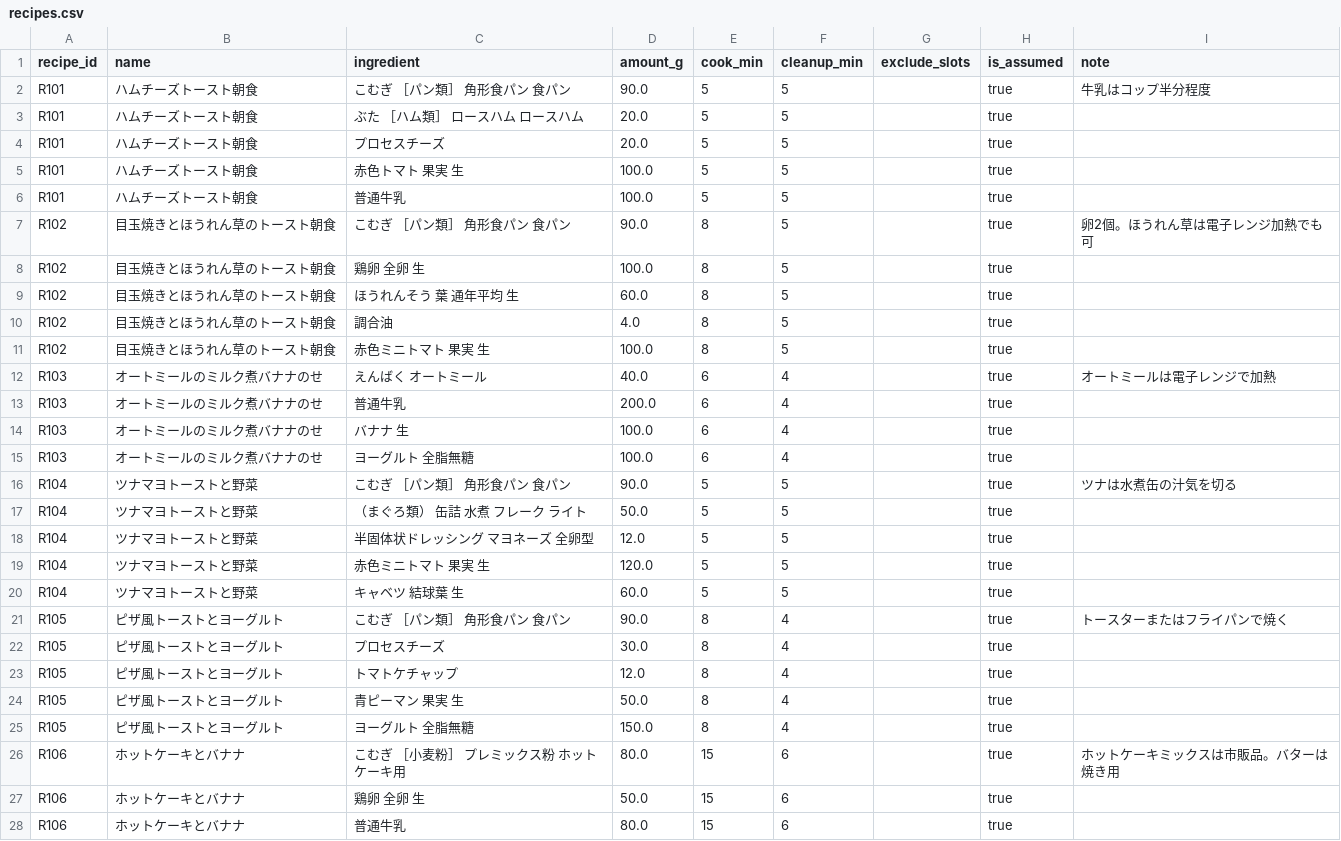
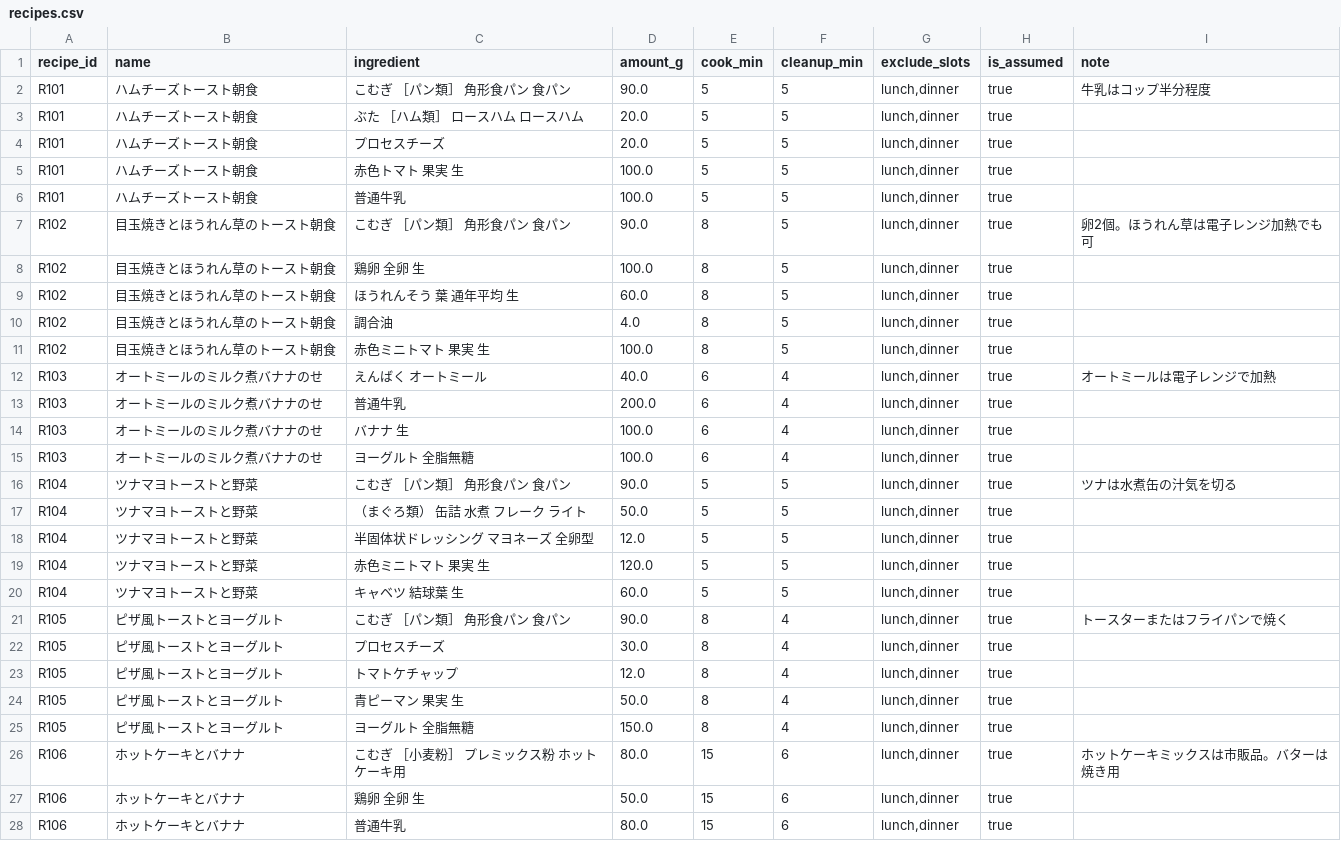
Before and after one commit to c0c2400768/G3_project, a CSV file: data/recipes.csv, drawn as a sheet; only a part is shown; the diff covers the shown part only.

```diff
--- a/data/recipes.csv
+++ b/data/recipes.csv
@@ -1,28 +1,28 @@
 recipe_id,name,ingredient,amount_g,cook_min,cleanup_min,exclude_slots,is_assumed,note
-R101,ハムチーズトースト朝食,こむぎ ［パン類］ 角形食パン 食パン,90.0,5,5,,true,牛乳はコップ半分程度
-R101,ハムチーズトースト朝食,ぶた ［ハム類］ ロースハム ロースハム,20.0,5,5,,true,
-R101,ハムチーズトースト朝食,プロセスチーズ,20.0,5,5,,true,
-R101,ハムチーズトースト朝食,赤色トマト 果実 生,100.0,5,5,,true,
-R101,ハムチーズトースト朝食,普通牛乳,100.0,5,5,,true,
-R102,目玉焼きとほうれん草のトースト朝食,こむぎ ［パン類］ 角形食パン 食パン,90.0,8,5,,true,卵2個。ほうれん草は電子レンジ加熱でも可
-R102,目玉焼きとほうれん草のトースト朝食,鶏卵 全卵 生,100.0,8,5,,true,
-R102,目玉焼きとほうれん草のトースト朝食,ほうれんそう 葉 通年平均 生,60.0,8,5,,true,
-R102,目玉焼きとほうれん草のトースト朝食,調合油,4.0,8,5,,true,
-R102,目玉焼きとほうれん草のトースト朝食,赤色ミニトマト 果実 生,100.0,8,5,,true,
-R103,オートミールのミルク煮バナナのせ,えんばく オートミール,40.0,6,4,,true,オートミールは電子レンジで加熱
-R103,オートミールのミルク煮バナナのせ,普通牛乳,200.0,6,4,,true,
-R103,オートミールのミルク煮バナナのせ,バナナ 生,100.0,6,4,,true,
-R103,オートミールのミルク煮バナナのせ,ヨーグルト 全脂無糖,100.0,6,4,,true,
-R104,ツナマヨトーストと野菜,こむぎ ［パン類］ 角形食パン 食パン,90.0,5,5,,true,ツナは水煮缶の汁気を切る
-R104,ツナマヨトーストと野菜,（まぐろ類） 缶詰 水煮 フレーク ライト,50.0,5,5,,true,
-R104,ツナマヨトーストと野菜,半固体状ドレッシング マヨネーズ 全卵型,12.0,5,5,,true,
-R104,ツナマヨトーストと野菜,赤色ミニトマト 果実 生,120.0,5,5,,true,
-R104,ツナマヨトーストと野菜,キャベツ 結球葉 生,60.0,5,5,,true,
-R105,ピザ風トーストとヨーグルト,こむぎ ［パン類］ 角形食パン 食パン,90.0,8,4,,true,トースターまたはフライパンで焼く
-R105,ピザ風トーストとヨーグルト,プロセスチーズ,30.0,8,4,,true,
-R105,ピザ風トーストとヨーグルト,トマトケチャップ,12.0,8,4,,true,
-R105,ピザ風トーストとヨーグルト,青ピーマン 果実 生,50.0,8,4,,true,
-R105,ピザ風トーストとヨーグルト,ヨーグルト 全脂無糖,150.0,8,4,,true,
-R106,ホットケーキとバナナ,こむぎ ［小麦粉］ プレミックス粉 ホットケーキ用,80.0,15,6,,true,ホットケーキミックスは市販品。バターは焼き用
-R106,ホットケーキとバナナ,鶏卵 全卵 生,50.0,15,6,,true,
-R106,ホットケーキとバナナ,普通牛乳,80.0,15,6,,true,
+R101,ハムチーズトースト朝食,こむぎ ［パン類］ 角形食パン 食パン,90.0,5,5,"lunch,dinner",true,牛乳はコップ半分程度
+R101,ハムチーズトースト朝食,ぶた ［ハム類］ ロースハム ロースハム,20.0,5,5,"lunch,dinner",true,
+R101,ハムチーズトースト朝食,プロセスチーズ,20.0,5,5,"lunch,dinner",true,
+R101,ハムチーズトースト朝食,赤色トマト 果実 生,100.0,5,5,"lunch,dinner",true,
+R101,ハムチーズトースト朝食,普通牛乳,100.0,5,5,"lunch,dinner",true,
+R102,目玉焼きとほうれん草のトースト朝食,こむぎ ［パン類］ 角形食パン 食パン,90.0,8,5,"lunch,dinner",true,卵2個。ほうれん草は電子レンジ加熱でも可
+R102,目玉焼きとほうれん草のトースト朝食,鶏卵 全卵 生,100.0,8,5,"lunch,dinner",true,
+R102,目玉焼きとほうれん草のトースト朝食,ほうれんそう 葉 通年平均 生,60.0,8,5,"lunch,dinner",true,
+R102,目玉焼きとほうれん草のトースト朝食,調合油,4.0,8,5,"lunch,dinner",true,
+R102,目玉焼きとほうれん草のトースト朝食,赤色ミニトマト 果実 生,100.0,8,5,"lunch,dinner",true,
+R103,オートミールのミルク煮バナナのせ,えんばく オートミール,40.0,6,4,"lunch,dinner",true,オートミールは電子レンジで加熱
+R103,オートミールのミルク煮バナナのせ,普通牛乳,200.0,6,4,"lunch,dinner",true,
+R103,オートミールのミルク煮バナナのせ,バナナ 生,100.0,6,4,"lunch,dinner",true,
+R103,オートミールのミルク煮バナナのせ,ヨーグルト 全脂無糖,100.0,6,4,"lunch,dinner",true,
+R104,ツナマヨトーストと野菜,こむぎ ［パン類］ 角形食パン 食パン,90.0,5,5,"lunch,dinner",true,ツナは水煮缶の汁気を切る
+R104,ツナマヨトーストと野菜,（まぐろ類） 缶詰 水煮 フレーク ライト,50.0,5,5,"lunch,dinner",true,
+R104,ツナマヨトーストと野菜,半固体状ドレッシング マヨネーズ 全卵型,12.0,5,5,"lunch,dinner",true,
+R104,ツナマヨトーストと野菜,赤色ミニトマト 果実 生,120.0,5,5,"lunch,dinner",true,
+R104,ツナマヨトーストと野菜,キャベツ 結球葉 生,60.0,5,5,"lunch,dinner",true,
+R105,ピザ風トーストとヨーグルト,こむぎ ［パン類］ 角形食パン 食パン,90.0,8,4,"lunch,dinner",true,トースターまたはフライパンで焼く
+R105,ピザ風トーストとヨーグルト,プロセスチーズ,30.0,8,4,"lunch,dinner",true,
+R105,ピザ風トーストとヨーグルト,トマトケチャップ,12.0,8,4,"lunch,dinner",true,
+R105,ピザ風トーストとヨーグルト,青ピーマン 果実 生,50.0,8,4,"lunch,dinner",true,
+R105,ピザ風トーストとヨーグルト,ヨーグルト 全脂無糖,150.0,8,4,"lunch,dinner",true,
+R106,ホットケーキとバナナ,こむぎ ［小麦粉］ プレミックス粉 ホットケーキ用,80.0,15,6,"lunch,dinner",true,ホットケーキミックスは市販品。バターは焼き用
+R106,ホットケーキとバナナ,鶏卵 全卵 生,50.0,15,6,"lunch,dinner",true,
+R106,ホットケーキとバナナ,普通牛乳,80.0,15,6,"lunch,dinner",true,
```
Also changed, not shown: 12 edited cells elsewhere in this file, data/item_map.csv, 12 other files.
